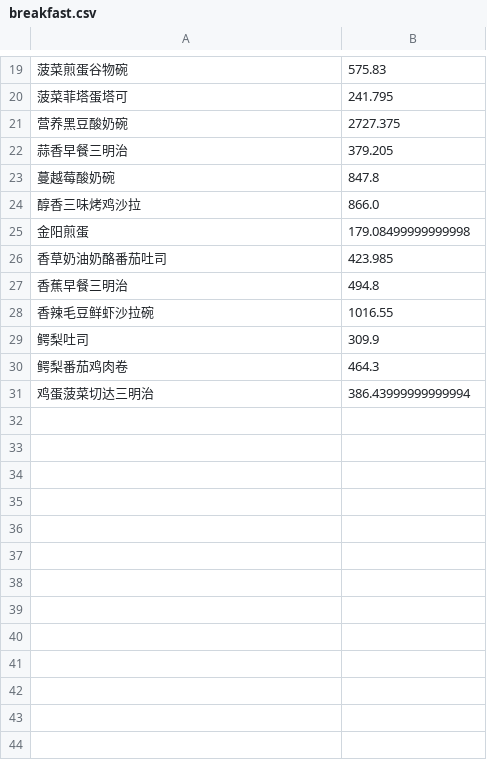
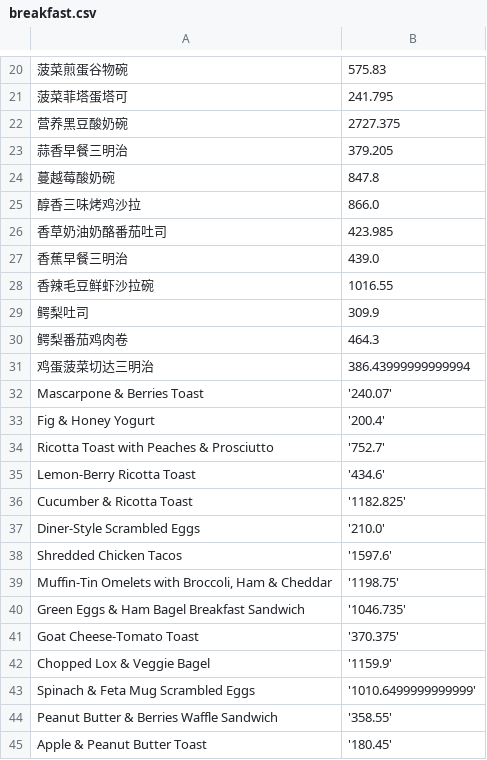
Before and after one commit to Reversed-Future/WellFit, a CSV file: recipe/breakfast/breakfast.csv, drawn as a sheet; only a part is shown, gaps mark what is left out; removed rows and columns are numbered as before the commit, all else as after; the diff covers the shown part only; the diff names each change by its address in the sheet, - before the commit and + after, or states it on an @@ line.

```diff
--- a/recipe/breakfast/breakfast.csv
+++ b/recipe/breakfast/breakfast.csv
-row 25: 金阳煎蛋 | 179.08499999999998
-B27: 494.8
+B27: 439.0
+row 32: Mascarpone & Berries Toast | '240.07'
+row 33: Fig & Honey Yogurt | '200.4'
+row 34: Ricotta Toast with Peaches & Prosciutto | '752.7'
+row 35: Lemon-Berry Ricotta Toast | '434.6'
+row 36: Cucumber & Ricotta Toast | '1182.825'
+row 37: Diner-Style Scrambled Eggs | '210.0'
+row 38: Shredded Chicken Tacos | '1597.6'
+row 39: Muffin-Tin Omelets with Broccoli, Ham & Cheddar | '1198.75'
+row 40: Green Eggs & Ham Bagel Breakfast Sandwich | '1046.735'
+row 41: Goat Cheese-Tomato Toast | '370.375'
+row 42: Chopped Lox & Veggie Bagel | '1159.9'
+row 43: Spinach & Feta Mug Scrambled Eggs | '1010.6499999999999'
+row 44: Peanut Butter & Berries Waffle Sandwich | '358.55'
+row 45: Apple & Peanut Butter Toast | '180.45'
```
Also changed, not shown: 19 added rows and 2 removed rows elsewhere in this file, recipe/FoodHeat.csv, recipe/dinner/dinner.csv, 41 other files.
